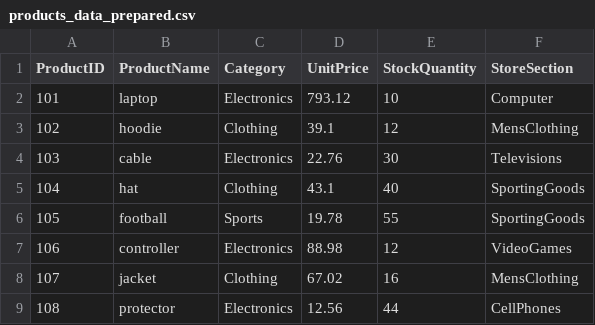
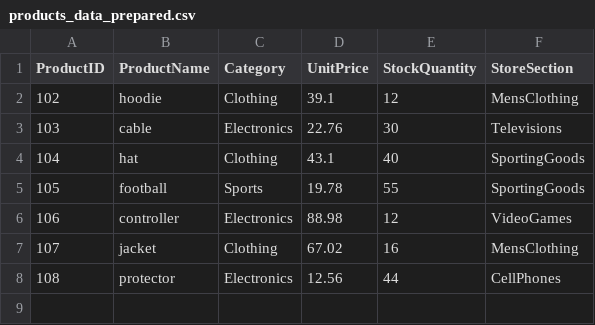
Before and after one commit to tjodonnell/smart-store-tommy, a CSV file: data/prepared/products_data_prepared.csv, drawn as a sheet; the diff names each change by its address in the sheet, - before the commit and + after, or states it on an @@ line.

```diff
--- a/data/prepared/products_data_prepared.csv
+++ b/data/prepared/products_data_prepared.csv
-row 2: 101 | laptop | Electronics | 793.12 | 10 | Computer
```
Also changed, not shown: data/prepared/sales_data_prepared.csv, 4 other files.
